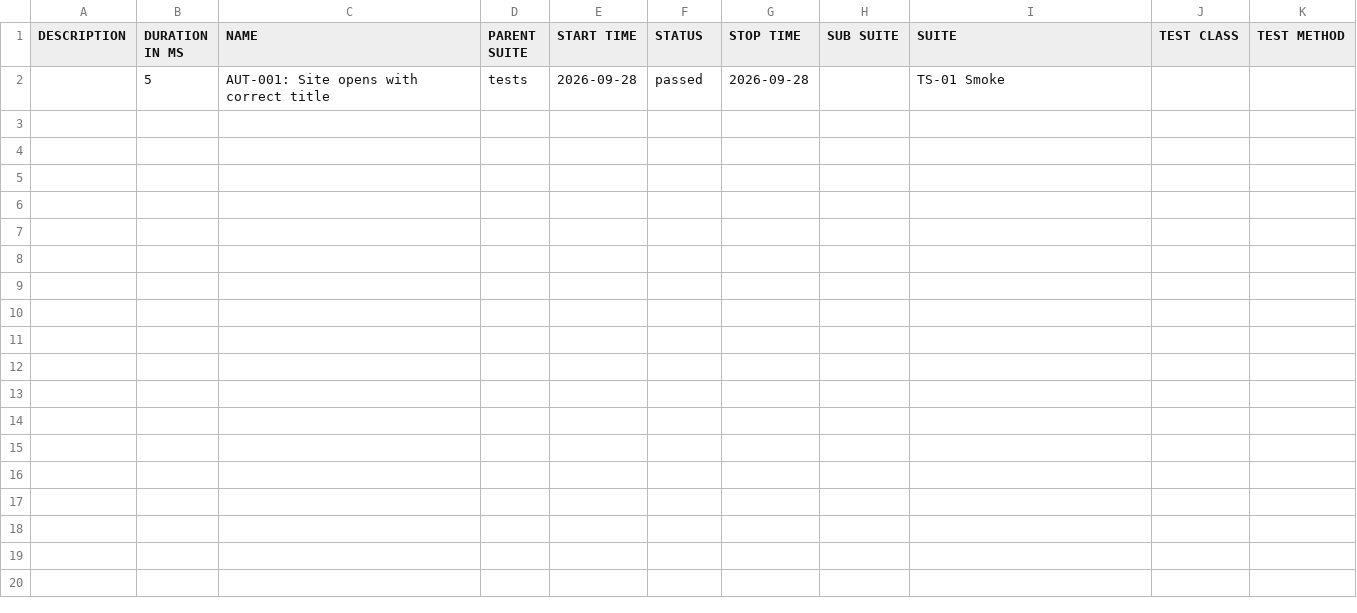
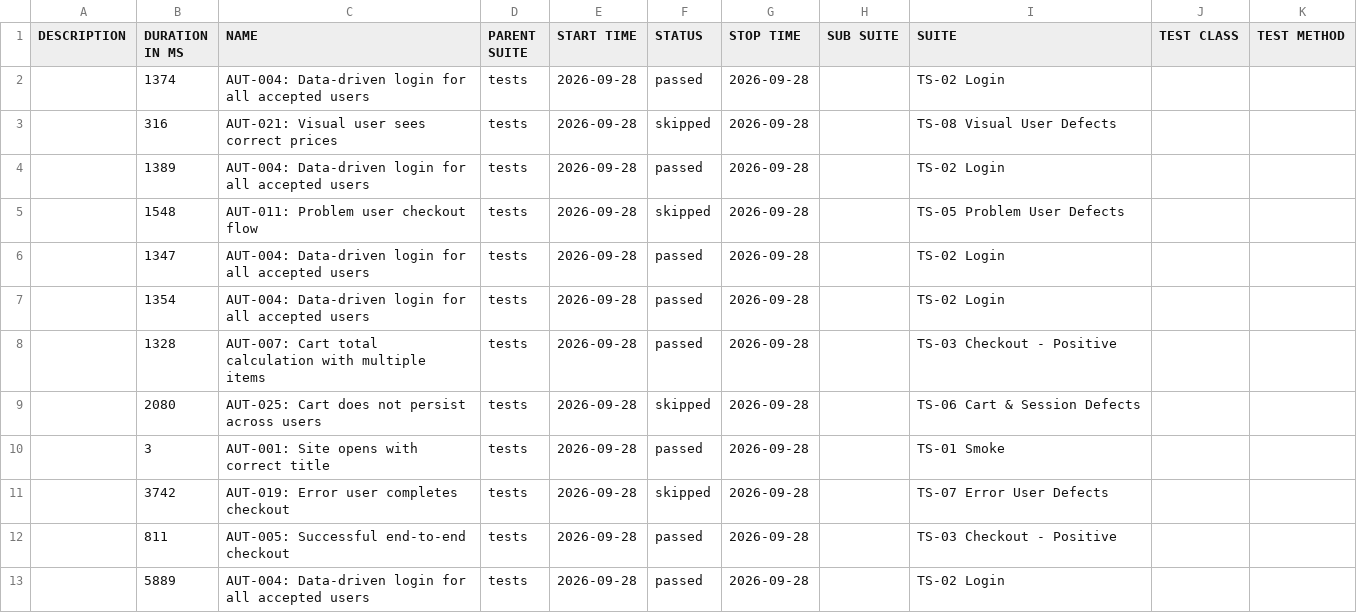
Before and after one commit to Nourn117/saucedemo-selenium-automation, a CSV file: data/suites.csv, drawn as a sheet.

```diff
--- a/data/suites.csv
+++ b/data/suites.csv
@@ -1,2 +1,13 @@
 "DESCRIPTION","DURATION IN MS","NAME","PARENT SUITE","START TIME","STATUS","STOP TIME","SUB SUITE","SUITE","TEST CLASS","TEST METHOD"
-"","5","AUT-001: Site opens with correct title","tests","2026-09-28","passed","2026-09-28","","TS-01 Smoke","",""
+"","1374","AUT-004: Data-driven login for all accepted users","tests","2026-09-28","passed","2026-09-28","","TS-02 Login","",""
+"","316","AUT-021: Visual user sees correct prices","tests","2026-09-28","skipped","2026-09-28","","TS-08 Visual User Defects","",""
+"","1389","AUT-004: Data-driven login for all accepted users","tests","2026-09-28","passed","2026-09-28","","TS-02 Login","",""
+"","1548","AUT-011: Problem user checkout flow","tests","2026-09-28","skipped","2026-09-28","","TS-05 Problem User Defects","",""
+"","1347","AUT-004: Data-driven login for all accepted users","tests","2026-09-28","passed","2026-09-28","","TS-02 Login","",""
+"","1354","AUT-004: Data-driven login for all accepted users","tests","2026-09-28","passed","2026-09-28","","TS-02 Login","",""
+"","1328","AUT-007: Cart total calculation with multiple items","tests","2026-09-28","passed","2026-09-28","","TS-03 Checkout - Positive","",""
+"","2080","AUT-025: Cart does not persist across users","tests","2026-09-28","skipped","2026-09-28","","TS-06 Cart & Session Defects","",""
+"","3","AUT-001: Site opens with correct title","tests","2026-09-28","passed","2026-09-28","","TS-01 Smoke","",""
+"","3742","AUT-019: Error user completes checkout","tests","2026-09-28","skipped","2026-09-28","","TS-07 Error User Defects","",""
+"","811","AUT-005: Successful end-to-end checkout","tests","2026-09-28","passed","2026-09-28","","TS-03 Checkout - Positive","",""
+"","5889","AUT-004: Data-driven login for all accepted users","tests","2026-09-28","passed","2026-09-28","","TS-02 Login","",""
```
Also changed, not shown: 40 other files.
